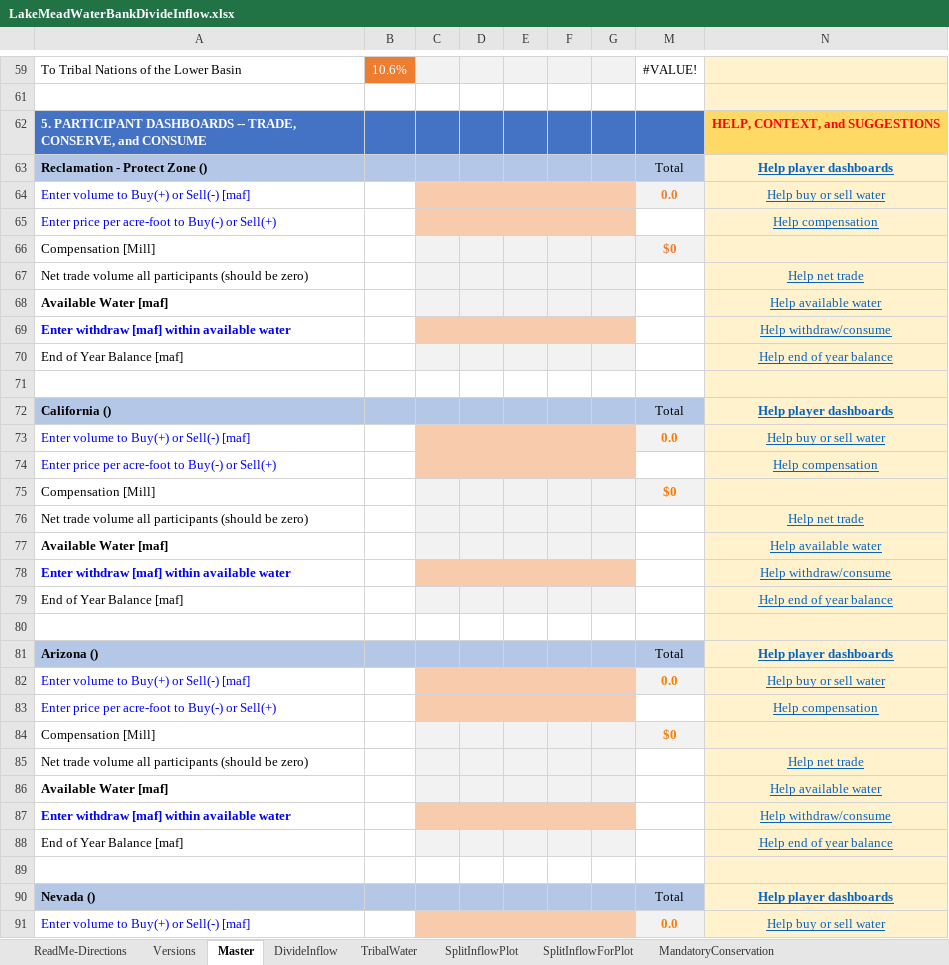
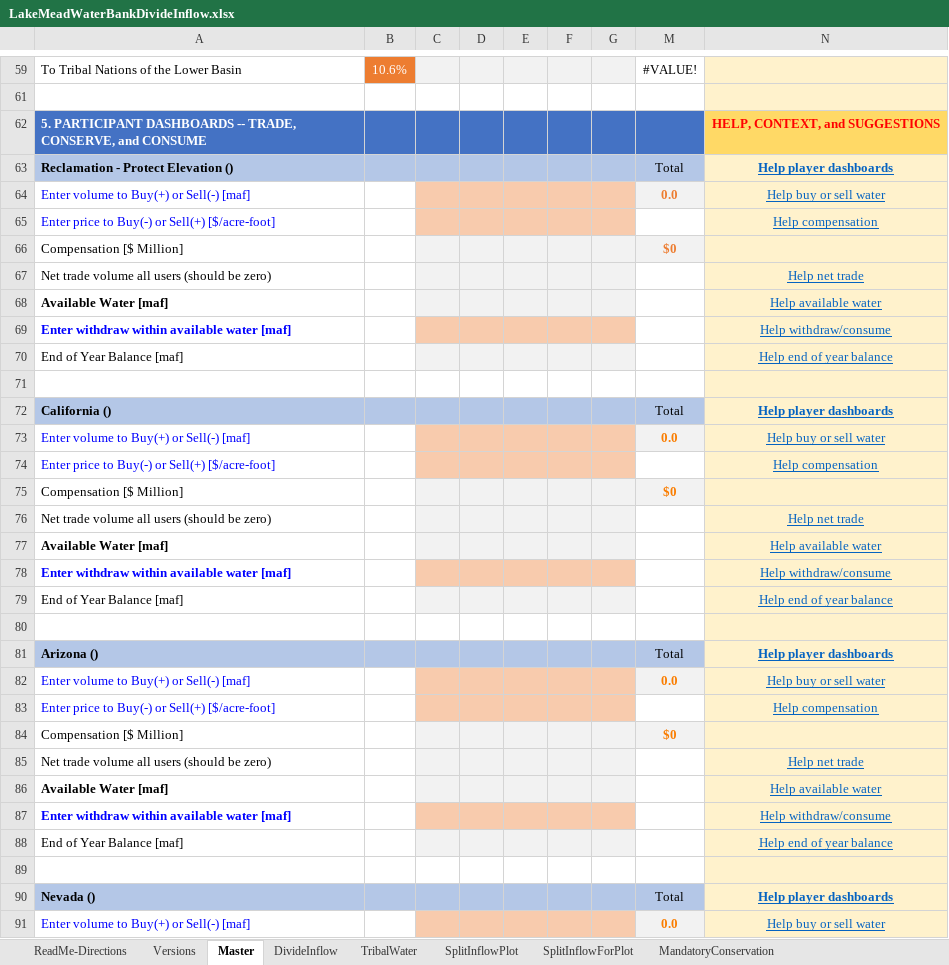
Before and after one commit to dzeke/ColoradoRiverCollaborate, an Excel workbook: LakeMeadWaterBankDivideInflow/LakeMeadWaterBankDivideInflow.xlsx, sheet Master, drawn as a sheet; only a part is shown, gaps mark what is left out; values as stored, in another font and other column widths than the file's, no borders; conditional formats not drawn; the diff covers the shown part only; the diff names each change by its address in the sheet, - before the commit and + after, or states it on an @@ line.

Commit message:
Update Excel Model File
1. Change text in dashboard to only appear when the Account is active.
2. Change formulas in Divide inflow among users where if Tribal account active, we use percentages in First Table of DivideInflow worksheet [the table where there are 5 users]. If Tribal account is inactive, we use percentages in second table [ the table where there are only four users].

```diff
--- a/LakeMeadWaterBankDivideInflow/LakeMeadWaterBankDivideInflow.xlsx (sheet Master)
+++ b/LakeMeadWaterBankDivideInflow/LakeMeadWaterBankDivideInflow.xlsx (sheet Master)
-A63: Reclamation - Protect Zone ()
+A63: Reclamation - Protect Elevation ()
-A65: Enter price per acre-foot to Buy(-) or Sell(+)
+A65: Enter price to Buy(-) or Sell(+) [$/acre-foot]
-A66: Compensation [Mill]
+A66: Compensation [$ Million]
-A67: …volume all participants (should be…
+A67: …volume all users (should be…
-A69: Enter withdraw [maf] within available water
+A69: Enter withdraw within available water [maf]
-A74: Enter price per acre-foot to Buy(-) or Sell(+)
+A74: Enter price to Buy(-) or Sell(+) [$/acre-foot]
-A75: Compensation [Mill]
+A75: Compensation [$ Million]
-A76: …volume all participants (should be…
+A76: …volume all users (should be…
-A78: Enter withdraw [maf] within available water
+A78: Enter withdraw within available water [maf]
-A83: Enter price per acre-foot to Buy(-) or Sell(+)
+A83: Enter price to Buy(-) or Sell(+) [$/acre-foot]
-A84: Compensation [Mill]
+A84: Compensation [$ Million]
-A85: …volume all participants (should be…
+A85: …volume all users (should be…
-A87: Enter withdraw [maf] within available water
+A87: Enter withdraw within available water [maf]
```
Also changed, not shown: 26 edited cells elsewhere in this sheet, sheet DivideInflow, sheet TribalWater, formulas that keep their value, charts or pictures.
